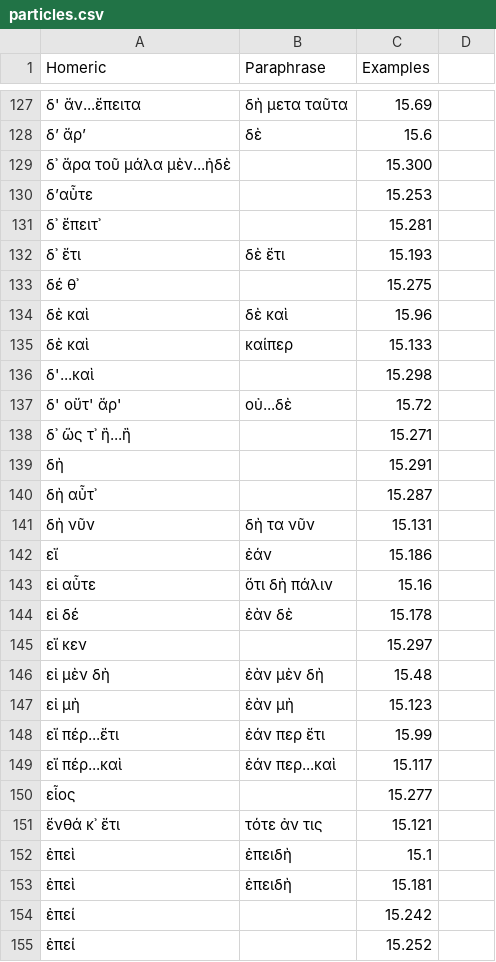
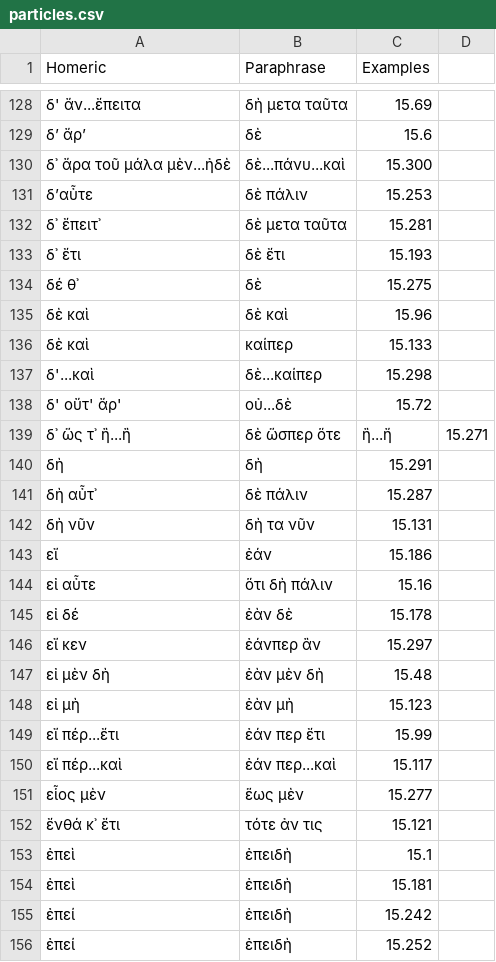
Before and after one commit to neelsmith/paraphrases, a CSV file: collections/particles.csv, drawn as a sheet; only a part is shown, gaps mark what is left out; the diff covers the shown part only.

Commit message:
Update particles.csv

```diff
--- a/collections/particles.csv
+++ b/collections/particles.csv
@@ -128,14 +129,14 @@ Homeric,Paraphrase,Examples
 δ’ ἄρ’,δὲ,15.6
- δ᾽ ἄρα τοῦ μάλα μὲν...ἠδὲ,,15.300
-δ’αὖτε,,15.253
-δ᾽ ἔπειτ᾽,,15.281
+ δ᾽ ἄρα τοῦ μάλα μὲν...ἠδὲ,δὲ...πάνυ...καὶ,15.300
+δ’αὖτε,δὲ πάλιν,15.253
+δ᾽ ἔπειτ᾽,δὲ μετα ταῦτα,15.281
 δ᾽ ἔτι,δὲ ἔτι,15.193
-δέ θ᾽ ,,15.275
+δέ θ᾽ ,δὲ,15.275
 δὲ καὶ,δὲ καὶ,15.96
 δὲ καὶ,καίπερ,15.133
-δ'...καὶ,,15.298
+δ'...καὶ,δὲ...καίπερ,15.298
 δ' οὔτ' ἄρ',οὐ...δὲ,15.72
-δ᾽ ὥς τ᾽ ἢ...ἢ,,15.271
-δὴ,,15.291
-δὴ αὖτ᾽,,15.287
+δ᾽ ὥς τ᾽ ἢ...ἢ,δὲ ὥσπερ ὅτε, ἢ...ἤ ,15.271
+δὴ,δὴ,15.291
+δὴ αὖτ᾽,δὲ πάλιν,15.287
 δὴ νῦν,δὴ τα νῦν,15.131
@@ -144,3 +145,3 @@ Homeric,Paraphrase,Examples
 εἰ δέ,ἐὰν δὲ,15.178
-εἴ κεν ,,15.297
+εἴ κεν,ἐάνπερ ἂν,15.297
 εἰ μὲν δὴ,ἐὰν μὲν δὴ,15.48
@@ -149,3 +150,3 @@ Homeric,Paraphrase,Examples
 εἴ πέρ...καὶ,ἐάν περ...καὶ,15.117
-εἷος,,15.277
+εἷος μὲν,ἕως μὲν,15.277
 ἔνθά κ᾽ ἔτι,τότε ἀν τις,15.121
@@ -153,3 +154,3 @@ Homeric,Paraphrase,Examples
 ἐπεὶ,ἐπειδὴ,15.181
-ἐπεί,,15.242
-ἐπεί,,15.252
+ἐπεί,ἐπειδὴ,15.242
+ἐπεί,ἐπειδὴ,15.252
```
Also changed, not shown: 7 added rows, 1 removed row and 76 edited cells elsewhere in this file.
